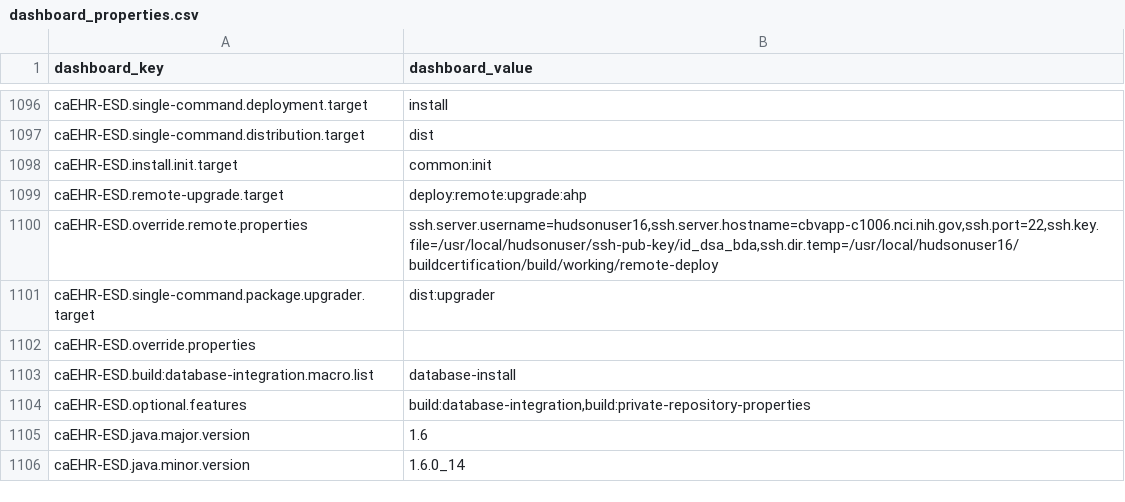
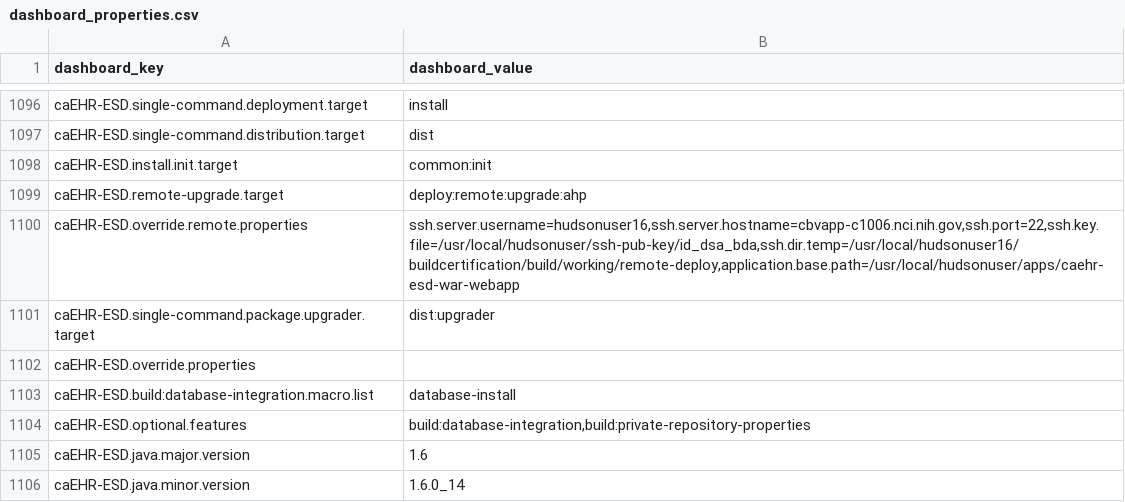
Before and after one commit to NCIP/automation, a CSV file: certification-monitor/src/main/sql/dashboard_properties.csv, drawn as a sheet; only a part is shown, gaps mark what is left out.

Commit message:
override application.base.path for caEHR-ESD

```diff
--- a/certification-monitor/src/main/sql/dashboard_properties.csv
+++ b/certification-monitor/src/main/sql/dashboard_properties.csv
@@ -1099,3 +1099,3 @@
 "caEHR-ESD.remote-upgrade.target","deploy:remote:upgrade:ahp"
-"caEHR-ESD.override.remote.properties","ssh.server.username=hudsonuser16,ssh.server.hostname=cbvapp-c1006.nci.nih.gov,ssh.port=22,ssh.key.file=/usr/local/hudsonuser/ssh-pub-key/id_dsa_bda,ssh.dir.temp=/usr/local/hudsonuser16/buildcertification/build/working/remote-deploy"
+"caEHR-ESD.override.remote.properties","ssh.server.username=hudsonuser16,ssh.server.hostname=cbvapp-c1006.nci.nih.gov,ssh.port=22,ssh.key.file=/usr/local/hudsonuser/ssh-pub-key/id_dsa_bda,ssh.dir.temp=/usr/local/hudsonuser16/buildcertification/build/working/remote-deploy,application.base.path=/usr/local/hudsonuser/apps/caehr-esd-war-webapp"
 "caEHR-ESD.single-command.package.upgrader.target","dist:upgrader"
```
